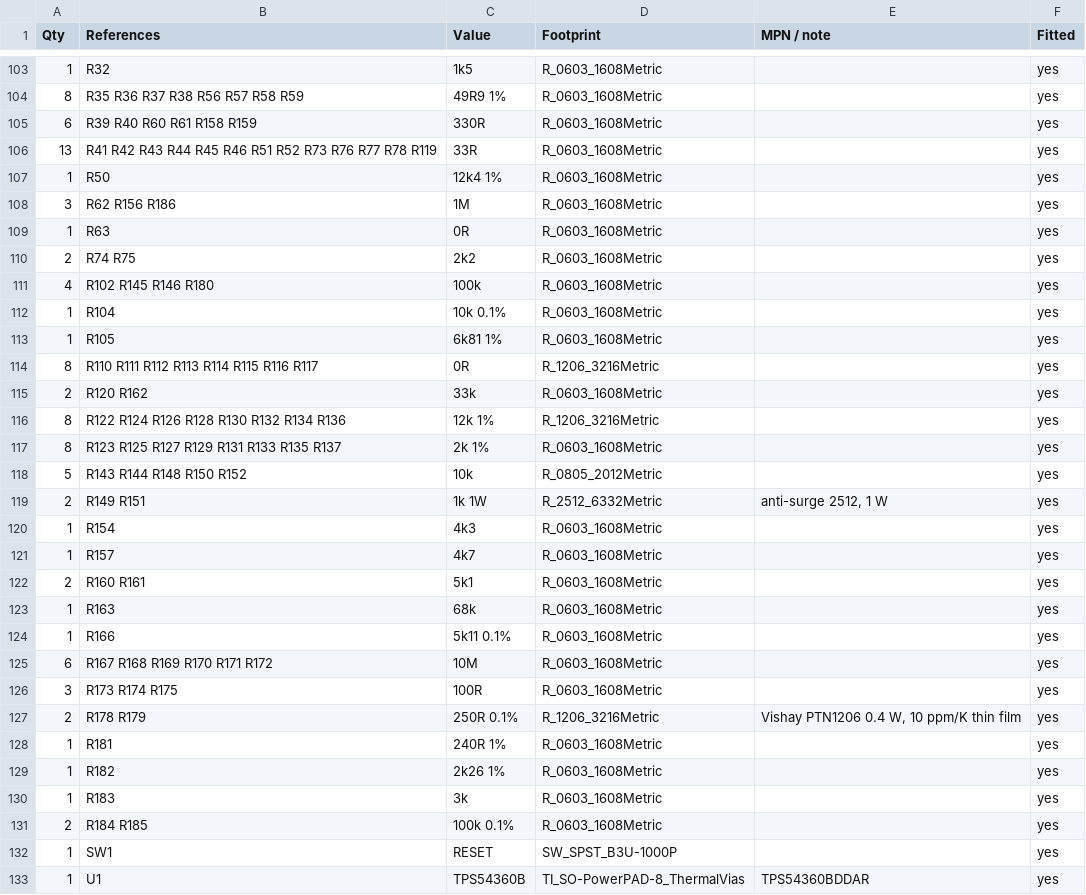
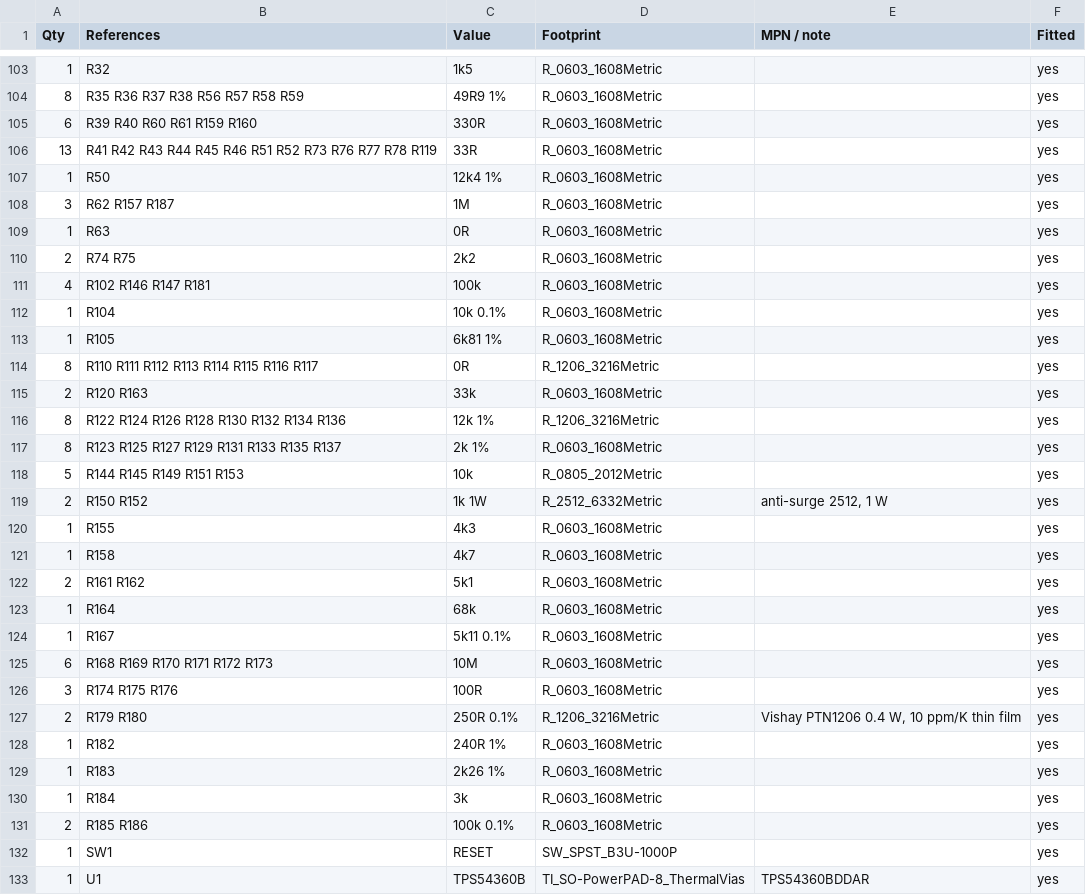
Before and after one commit to EnviroDevelo/cems-platform, a CSV file: hardware/core_pcb/bom.csv, drawn as a sheet; only a part is shown, gaps mark what is left out; the diff covers the shown part only.

```diff
--- a/hardware/core_pcb/bom.csv
+++ b/hardware/core_pcb/bom.csv
@@ -104,9 +104,9 @@ Qty,References,Value,Footprint,MPN / note,Fitted
 8,R35 R36 R37 R38 R56 R57 R58 R59,49R9 1%,R_0603_1608Metric,,yes
-6,R39 R40 R60 R61 R158 R159,330R,R_0603_1608Metric,,yes
+6,R39 R40 R60 R61 R159 R160,330R,R_0603_1608Metric,,yes
 13,R41 R42 R43 R44 R45 R46 R51 R52 R73 R76 R77 R78 R119,33R,R_0603_1608Metric,,yes
 1,R50,12k4 1%,R_0603_1608Metric,,yes
-3,R62 R156 R186,1M,R_0603_1608Metric,,yes
+3,R62 R157 R187,1M,R_0603_1608Metric,,yes
 1,R63,0R,R_0603_1608Metric,,yes
 2,R74 R75,2k2,R_0603_1608Metric,,yes
-4,R102 R145 R146 R180,100k,R_0603_1608Metric,,yes
+4,R102 R146 R147 R181,100k,R_0603_1608Metric,,yes
 1,R104,10k 0.1%,R_0603_1608Metric,,yes
@@ -114,19 +114,19 @@ Qty,References,Value,Footprint,MPN / note,Fitted
 8,R110 R111 R112 R113 R114 R115 R116 R117,0R,R_1206_3216Metric,,yes
-2,R120 R162,33k,R_0603_1608Metric,,yes
+2,R120 R163,33k,R_0603_1608Metric,,yes
 8,R122 R124 R126 R128 R130 R132 R134 R136,12k 1%,R_1206_3216Metric,,yes
 8,R123 R125 R127 R129 R131 R133 R135 R137,2k 1%,R_0603_1608Metric,,yes
-5,R143 R144 R148 R150 R152,10k,R_0805_2012Metric,,yes
-2,R149 R151,1k 1W,R_2512_6332Metric,"anti-surge 2512, 1 W",yes
-1,R154,4k3,R_0603_1608Metric,,yes
-1,R157,4k7,R_0603_1608Metric,,yes
-2,R160 R161,5k1,R_0603_1608Metric,,yes
-1,R163,68k,R_0603_1608Metric,,yes
-1,R166,5k11 0.1%,R_0603_1608Metric,,yes
-6,R167 R168 R169 R170 R171 R172,10M,R_0603_1608Metric,,yes
-3,R173 R174 R175,100R,R_0603_1608Metric,,yes
-2,R178 R179,250R 0.1%,R_1206_3216Metric,"Vishay PTN1206 0.4 W, 10 ppm/K thin film",yes
-1,R181,240R 1%,R_0603_1608Metric,,yes
-1,R182,2k26 1%,R_0603_1608Metric,,yes
-1,R183,3k,R_0603_1608Metric,,yes
-2,R184 R185,100k 0.1%,R_0603_1608Metric,,yes
+5,R144 R145 R149 R151 R153,10k,R_0805_2012Metric,,yes
+2,R150 R152,1k 1W,R_2512_6332Metric,"anti-surge 2512, 1 W",yes
+1,R155,4k3,R_0603_1608Metric,,yes
+1,R158,4k7,R_0603_1608Metric,,yes
+2,R161 R162,5k1,R_0603_1608Metric,,yes
+1,R164,68k,R_0603_1608Metric,,yes
+1,R167,5k11 0.1%,R_0603_1608Metric,,yes
+6,R168 R169 R170 R171 R172 R173,10M,R_0603_1608Metric,,yes
+3,R174 R175 R176,100R,R_0603_1608Metric,,yes
+2,R179 R180,250R 0.1%,R_1206_3216Metric,"Vishay PTN1206 0.4 W, 10 ppm/K thin film",yes
+1,R182,240R 1%,R_0603_1608Metric,,yes
+1,R183,2k26 1%,R_0603_1608Metric,,yes
+1,R184,3k,R_0603_1608Metric,,yes
+2,R185 R186,100k 0.1%,R_0603_1608Metric,,yes
 1,SW1,RESET,SW_SPST_B3U-1000P,,yes
```
Also changed, not shown: 16 added rows and 4 edited cells elsewhere in this file, 10 other files.
